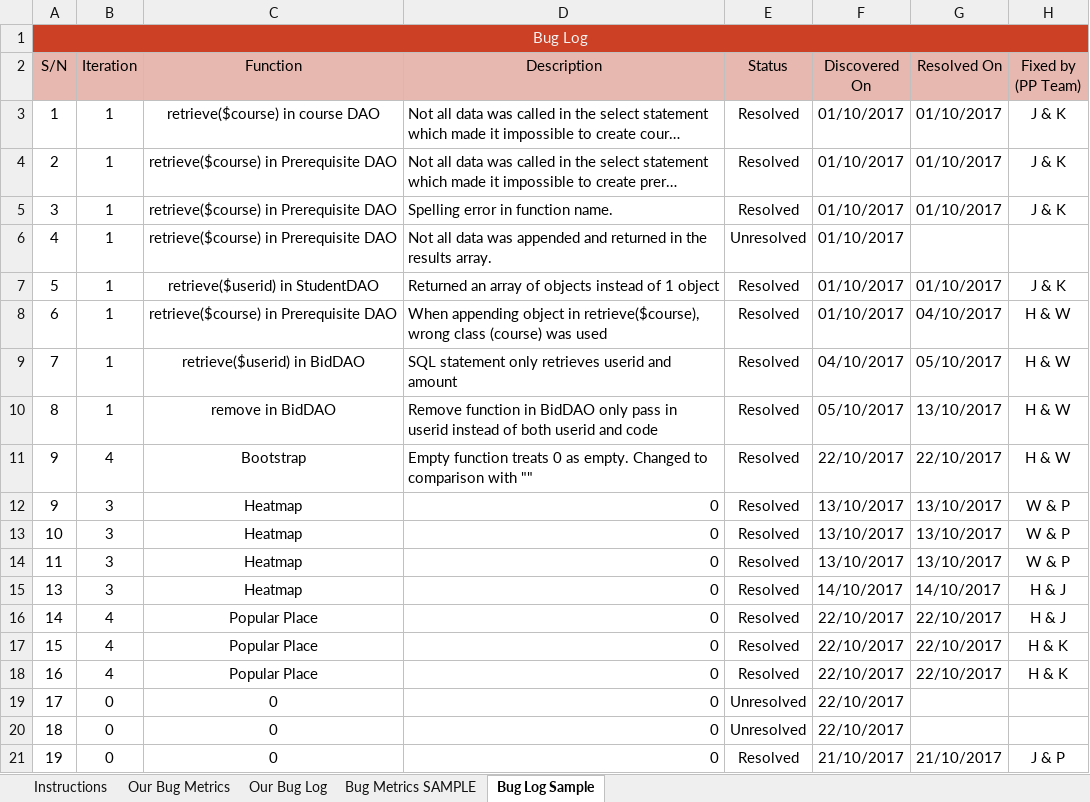
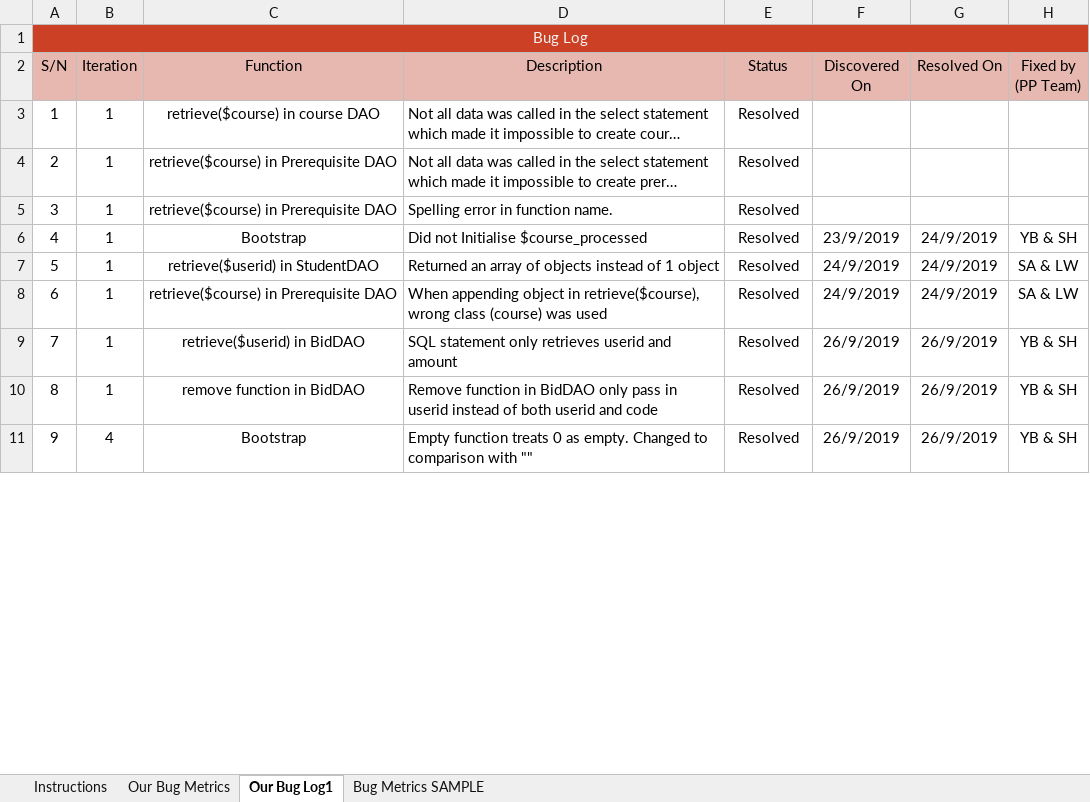
Before and after one commit to one-ice/IS212-Software-Project-Management, an Excel workbook: metrics/Bm.xlsx, sheet Our Bug Log1, drawn as a sheet; only a part is shown; long unchanged cells end in …; values as stored, in another font and other column widths than the file's, no borders; conditional formats not drawn; removed rows and columns are numbered as before the commit, all else as after; the diff covers the shown part only; the diff names each change by its address in the sheet, - before the commit and + after, or states it on an @@ line.

Commit message:
Update Bug Metrics

```diff
--- a/metrics/Bm.xlsx (sheet Our Bug Log1)
+++ b/metrics/Bm.xlsx (sheet Our Bug Log1)
-sheet tab: Bug Log Sample
+sheet tab: Our Bug Log1
-sheet tab: Our Bug Log
@@ sheet tab order changed: Instructions | Our Bug Metrics | Our Bug Log1 | Bug Metrics SAMPLE @@
-F3:F5 (Discovered On): 01/10/2017
+F3:F5 (Discovered On): (empty)
-G3:G5 (Resolved On): 01/10/2017
+G3:G5 (Resolved On): (empty)
-H3:H5 (Fixed by (PP Team)): J & K
+H3:H5 (Fixed by (PP Team)): (empty)
-C6 (Function): retrieve($course) in Prerequisite DAO
+C6 (Function): Bootstrap
-D6 (Description): Not all data was appended and returned in the results array.
+D6 (Description): Did not Initialise $course_processed
-E6 (Status): Unresolved
+E6 (Status): Resolved
-F6 (Discovered On): 01/10/2017
+F6 (Discovered On): 23/9/2019
-G6 (Resolved On): (empty)
+G6 (Resolved On): 24/9/2019
-H6 (Fixed by (PP Team)): (empty)
+H6 (Fixed by (PP Team)): YB & SH
-F7:F8 (Discovered On): 01/10/2017
+F7:F8 (Discovered On): 24/9/2019
-G7 (Resolved On): 01/10/2017
+G7 (Resolved On): 24/9/2019
-H7 (Fixed by (PP Team)): J & K
+H7 (Fixed by (PP Team)): SA & LW
-G8 (Resolved On): 04/10/2017
+G8 (Resolved On): 24/9/2019
-H8 (Fixed by (PP Team)): H & W
+H8 (Fixed by (PP Team)): SA & LW
-F9 (Discovered On): 04/10/2017
+F9 (Discovered On): 26/9/2019
-G9 (Resolved On): 05/10/2017
+G9 (Resolved On): 26/9/2019
-H9:H11 (Fixed by (PP Team)): H & W
+H9:H11 (Fixed by (PP Team)): YB & SH
-C10 (Function): remove in BidDAO
+C10 (Function): remove function in BidDAO
-F10 (Discovered On): 05/10/2017
+F10 (Discovered On): 26/9/2019
-G10 (Resolved On): 13/10/2017
+G10 (Resolved On): 26/9/2019
-F11 (Discovered On): 22/10/2017
+F11 (Discovered On): 26/9/2019
-G11 (Resolved On): 22/10/2017
+G11 (Resolved On): 26/9/2019
-row 12: 9 | 3 | Heatmap | 0 | Resolved | 13/10/2017 | 13/10/2017 | W & P
-row 13: 10 | 3 | Heatmap | 0 | Resolved | 13/10/2017 | 13/10/2017 | W & P
-row 14: 11 | 3 | Heatmap | 0 | Resolved | 13/10/2017 | 13/10/2017 | W & P
-row 15: 13 | 3 | Heatmap | 0 | Resolved | 14/10/2017 | 14/10/2017 | H & J
-row 16: 14 | 4 | Popular Place | 0 | Resolved | 22/10/2017 | 22/10/2017 | H & J
-row 17: 15 | 4 | Popular Place | 0 | Resolved | 22/10/2017 | 22/10/2017 | H & K
-row 18: 16 | 4 | Popular Place | 0 | Resolved | 22/10/2017 | 22/10/2017 | H & K
-row 19: 17 | 0 | 0 | 0 | Unresolved | 22/10/2017
-row 20: 18 | 0 | 0 | 0 | Unresolved | 22/10/2017
-row 21: 19 | 0 | 0 | 0 | Resolved | 21/10/2017 | 21/10/2017 | J & P
```
Also changed, not shown: 1 added row and 2 removed rows elsewhere in this sheet, sheet Our Bug Metrics.
